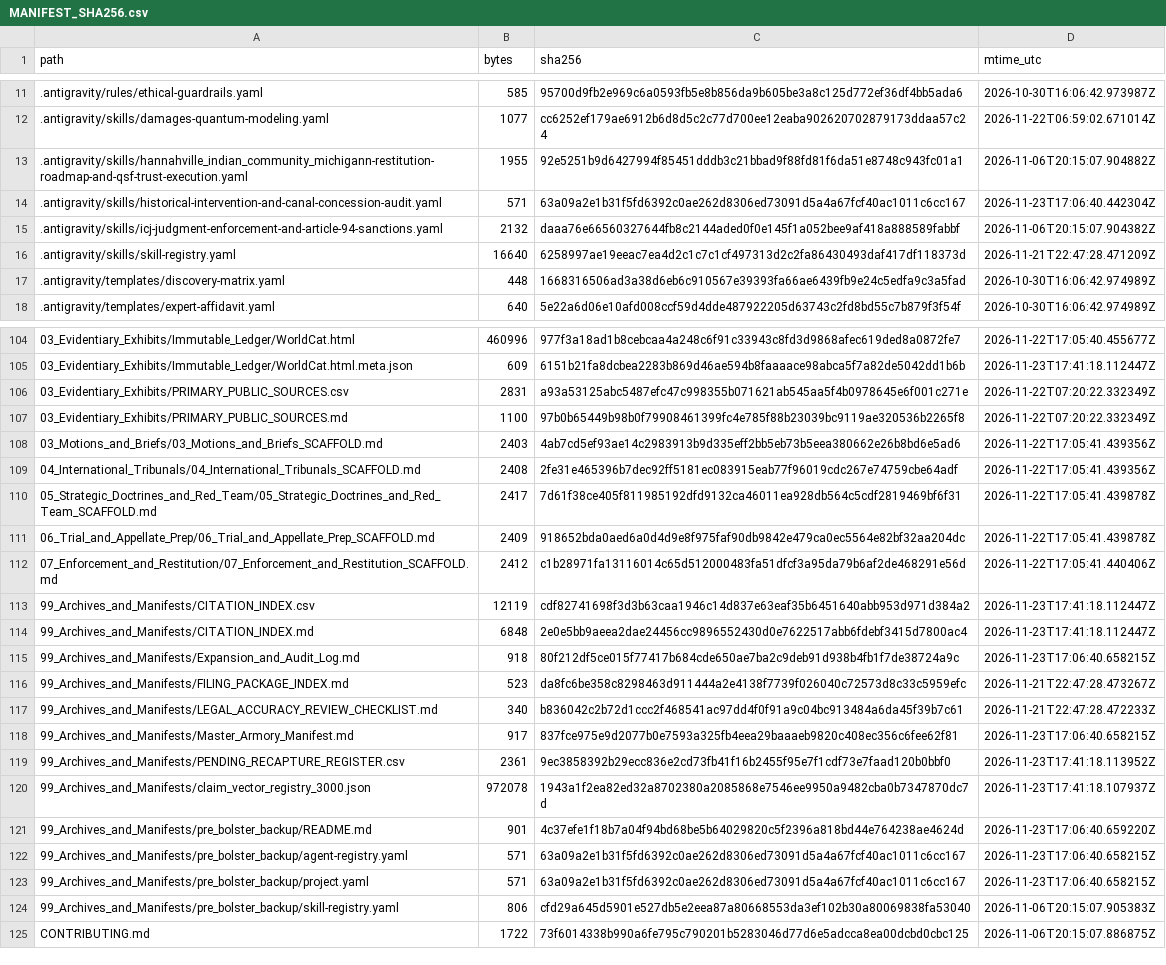
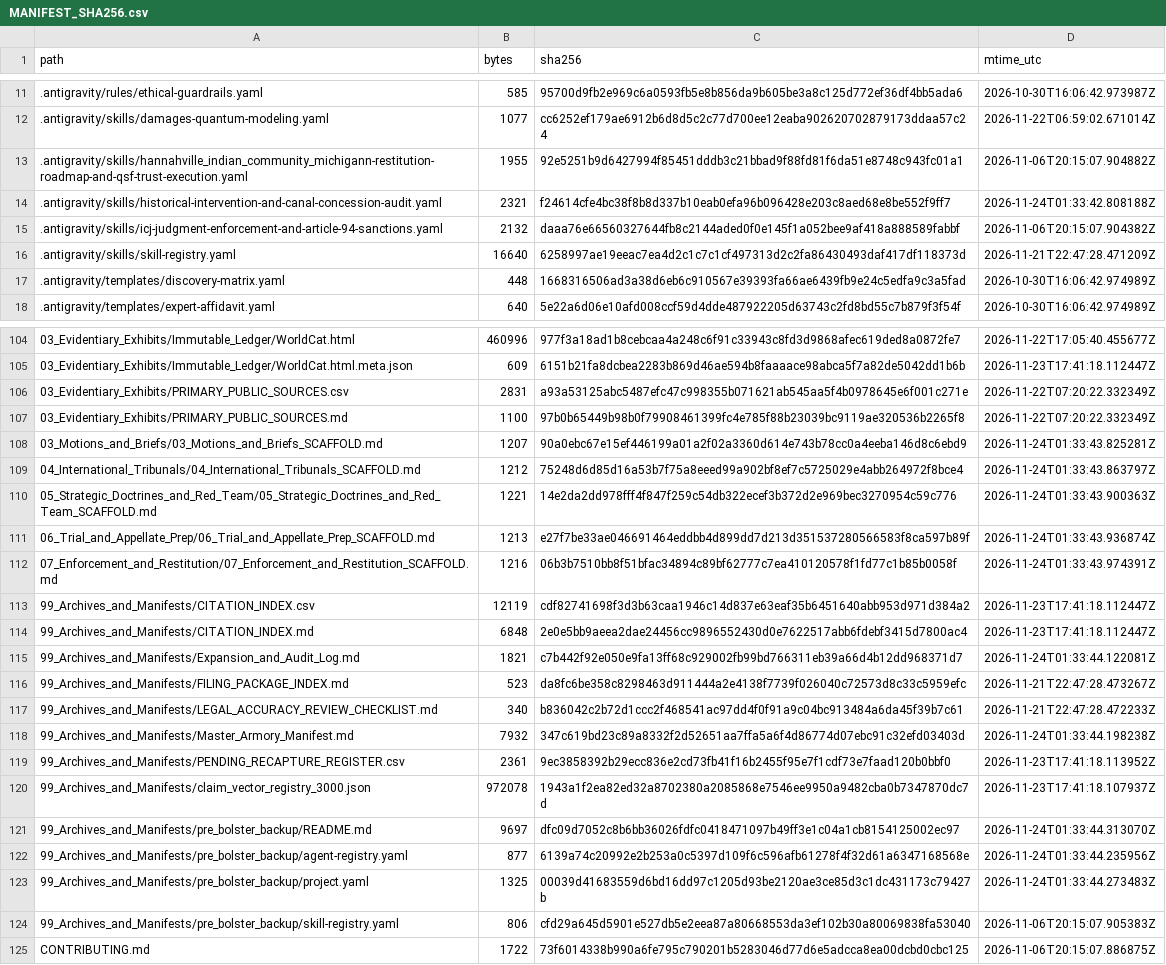
Before and after one commit to GlobalRestitutionAlliance/turtle-island-us-mi-hannahville-indian-community-michigan-master-litigation, a CSV file: 99_Archives_and_Manifests/MANIFEST_SHA256.csv, drawn as a sheet; only a part is shown, gaps mark what is left out; the diff covers the shown part only.

Commit message:
REVERTED DUE TO UNPROMPTED MASS J3WFICATED DATA CORRUPTION BY COMPROMISED BIASED LLM/ARTIFICIAL INTELLIGENCE MODELS

```diff
--- a/99_Archives_and_Manifests/MANIFEST_SHA256.csv
+++ b/99_Archives_and_Manifests/MANIFEST_SHA256.csv
@@ -13,3 +13,3 @@ path,bytes,sha256,mtime_utc
 .antigravity/skills/hannahville_indian_community_michigann-restitution-roadmap-and-qsf-trust-execution.yaml,1955,92e5251b9d6427994f85451dddb3c21bbad9f88fd81f6da51e8748c943fc01a1,2026-11-06T20:15:07.904882Z
-.antigravity/skills/historical-intervention-and-canal-concession-audit.yaml,571,63a09a2e1b31f5fd6392c0ae262d8306ed73091d5a4a67fcf40ac1011c6cc167,2026-11-23T17:06:40.442304Z
+.antigravity/skills/historical-intervention-and-canal-concession-audit.yaml,2321,f24614cfe4bc38f8b8d337b10eab0efa96b096428e203c8aed68e8be552f9ff7,2026-11-24T01:33:42.808188Z
 .antigravity/skills/icj-judgment-enforcement-and-article-94-sanctions.yaml,2132,daaa76e66560327644fb8c2144aded0f0e145f1a052bee9af418a888589fabbf,2026-11-06T20:15:07.904382Z
@@ -107,18 +107,18 @@ path,bytes,sha256,mtime_utc
 03_Evidentiary_Exhibits/PRIMARY_PUBLIC_SOURCES.md,1100,97b0b65449b98b0f79908461399fc4e785f88b23039bc9119ae320536b2265f8,2026-11-22T07:20:22.332349Z
-03_Motions_and_Briefs/03_Motions_and_Briefs_SCAFFOLD.md,2403,4ab7cd5ef93ae14c2983913b9d335eff2bb5eb73b5eea380662e26b8bd6e5ad6,2026-11-22T17:05:41.439356Z
-04_International_Tribunals/04_International_Tribunals_SCAFFOLD.md,2408,2fe31e465396b7dec92ff5181ec083915eab77f96019cdc267e74759cbe64adf,2026-11-22T17:05:41.439356Z
-05_Strategic_Doctrines_and_Red_Team/05_Strategic_Doctrines_and_Red_Team_SCAFFOLD.md,2417,7d61f38ce405f811985192dfd9132ca46011ea928db564c5cdf2819469bf6f31,2026-11-22T17:05:41.439878Z
-06_Trial_and_Appellate_Prep/06_Trial_and_Appellate_Prep_SCAFFOLD.md,2409,918652bda0aed6a0d4d9e8f975faf90db9842e479ca0ec5564e82bf32aa204dc,2026-11-22T17:05:41.439878Z
-07_Enforcement_and_Restitution/07_Enforcement_and_Restitution_SCAFFOLD.md,2412,c1b28971fa13116014c65d512000483fa51dfcf3a95da79b6af2de468291e56d,2026-11-22T17:05:41.440406Z
+03_Motions_and_Briefs/03_Motions_and_Briefs_SCAFFOLD.md,1207,90a0ebc67e15ef446199a01a2f02a3360d614e743b78cc0a4eeba146d8c6ebd9,2026-11-24T01:33:43.825281Z
+04_International_Tribunals/04_International_Tribunals_SCAFFOLD.md,1212,75248d6d85d16a53b7f75a8eeed99a902bf8ef7c5725029e4abb264972f8bce4,2026-11-24T01:33:43.863797Z
+05_Strategic_Doctrines_and_Red_Team/05_Strategic_Doctrines_and_Red_Team_SCAFFOLD.md,1221,14e2da2dd978fff4f847f259c54db322ecef3b372d2e969bec3270954c59c776,2026-11-24T01:33:43.900363Z
+06_Trial_and_Appellate_Prep/06_Trial_and_Appellate_Prep_SCAFFOLD.md,1213,e27f7be33ae046691464eddbb4d899dd7d213d351537280566583f8ca597b89f,2026-11-24T01:33:43.936874Z
+07_Enforcement_and_Restitution/07_Enforcement_and_Restitution_SCAFFOLD.md,1216,06b3b7510bb8f51bfac34894c89bf62777c7ea410120578f1fd77c1b85b0058f,2026-11-24T01:33:43.974391Z
 99_Archives_and_Manifests/CITATION_INDEX.csv,12119,cdf82741698f3d3b63caa1946c14d837e63eaf35b6451640abb953d971d384a2,2026-11-23T17:41:18.112447Z
 99_Archives_and_Manifests/CITATION_INDEX.md,6848,2e0e5bb9aeea2dae24456cc9896552430d0e7622517abb6fdebf3415d7800ac4,2026-11-23T17:41:18.112447Z
-99_Archives_and_Manifests/Expansion_and_Audit_Log.md,918,80f212df5ce015f77417b684cde650ae7ba2c9deb91d938b4fb1f7de38724a9c,2026-11-23T17:06:40.658215Z
+99_Archives_and_Manifests/Expansion_and_Audit_Log.md,1821,c7b442f92e050e9fa13ff68c929002fb99bd766311eb39a66d4b12dd968371d7,2026-11-24T01:33:44.122081Z
 99_Archives_and_Manifests/FILING_PACKAGE_INDEX.md,523,da8fc6be358c8298463d911444a2e4138f7739f026040c72573d8c33c5959efc,2026-11-21T22:47:28.473267Z
 99_Archives_and_Manifests/LEGAL_ACCURACY_REVIEW_CHECKLIST.md,340,b836042c2b72d1ccc2f468541ac97dd4f0f91a9c04bc913484a6da45f39b7c61,2026-11-21T22:47:28.472233Z
-99_Archives_and_Manifests/Master_Armory_Manifest.md,917,837fce975e9d2077b0e7593a325fb4eea29baaaeb9820c408ec356c6fee62f81,2026-11-23T17:06:40.658215Z
+99_Archives_and_Manifests/Master_Armory_Manifest.md,7932,347c619bd23c89a8332f2d52651aa7ffa5a6f4d86774d07ebc91c32efd03403d,2026-11-24T01:33:44.198238Z
 99_Archives_and_Manifests/PENDING_RECAPTURE_REGISTER.csv,2361,9ec3858392b29ecc836e2cd73fb41f16b2455f95e7f1cdf73e7faad120b0bbf0,2026-11-23T17:41:18.113952Z
 99_Archives_and_Manifests/claim_vector_registry_3000.json,972078,1943a1f2ea82ed32a8702380a2085868e7546ee9950a9482cba0b7347870dc7d,2026-11-23T17:41:18.107937Z
-99_Archives_and_Manifests/pre_bolster_backup/README.md,901,4c37efe1f18b7a04f94bd68be5b64029820c5f2396a818bd44e764238ae4624d,2026-11-23T17:06:40.659220Z
-99_Archives_and_Manifests/pre_bolster_backup/agent-registry.yaml,571,63a09a2e1b31f5fd6392c0ae262d8306ed73091d5a4a67fcf40ac1011c6cc167,2026-11-23T17:06:40.658215Z
-99_Archives_and_Manifests/pre_bolster_backup/project.yaml,571,63a09a2e1b31f5fd6392c0ae262d8306ed73091d5a4a67fcf40ac1011c6cc167,2026-11-23T17:06:40.658215Z
+99_Archives_and_Manifests/pre_bolster_backup/README.md,9697,dfc09d7052c8b6bb36026fdfc0418471097b49ff3e1c04a1cb8154125002ec97,2026-11-24T01:33:44.313070Z
+99_Archives_and_Manifests/pre_bolster_backup/agent-registry.yaml,877,6139a74c20992e2b253a0c5397d109f6c596afb61278f4f32d61a6347168568e,2026-11-24T01:33:44.235956Z
+99_Archives_and_Manifests/pre_bolster_backup/project.yaml,1325,00039d41683559d6bd16dd97c1205d93be2120ae3ce85d3c1dc431173c79427b,2026-11-24T01:33:44.273483Z
 99_Archives_and_Manifests/pre_bolster_backup/skill-registry.yaml,806,cfd29a645d5901e527db5e2eea87a80668553da3ef102b30a80069838fa53040,2026-11-06T20:15:07.905383Z
```
Also changed, not shown: 77 edited cells elsewhere in this file, 37 other files.
